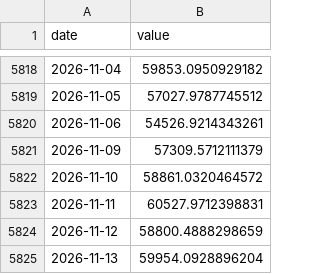
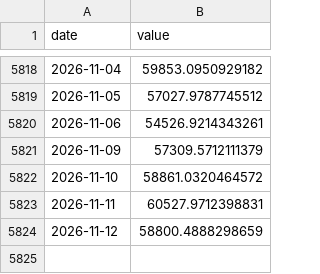
Before and after one commit to Kacaw/TAIEXtoVT, a CSV file: data/taiex_ex_tsmc_estimated.csv, drawn as a sheet; only a part is shown, gaps mark what is left out; the diff names each change by its address in the sheet, - before the commit and + after, or states it on an @@ line.

```diff
--- a/data/taiex_ex_tsmc_estimated.csv
+++ b/data/taiex_ex_tsmc_estimated.csv
-row 5825: 2026-11-13 | 59954.0928896204
```
Also changed, not shown: data/ewh.csv, data/ews.csv, 6 other files.
